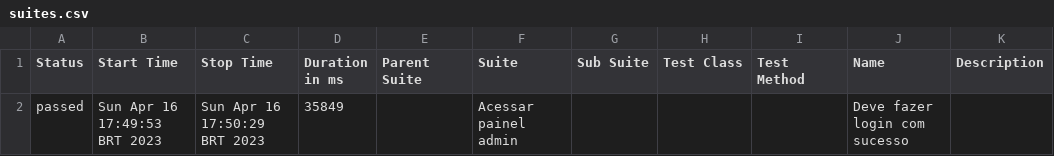
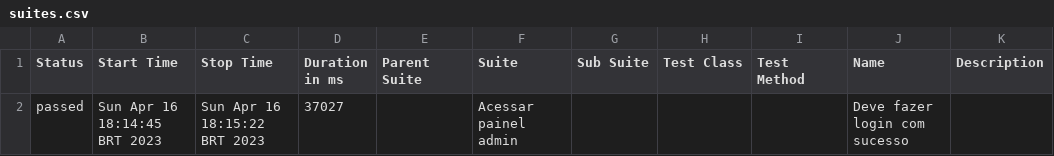
Before and after one commit to gabefranco/Modulo17-Mobile, a CSV file: allure-report/data/suites.csv, drawn as a sheet.

```diff
--- a/allure-report/data/suites.csv
+++ b/allure-report/data/suites.csv
@@ -1,2 +1,2 @@
 "Status","Start Time","Stop Time","Duration in ms","Parent Suite","Suite","Sub Suite","Test Class","Test Method","Name","Description"
-"passed","Sun Apr 16 17:49:53 BRT 2023","Sun Apr 16 17:50:29 BRT 2023","35849","","Acessar painel admin","","","","Deve fazer login com sucesso",""
+"passed","Sun Apr 16 18:14:45 BRT 2023","Sun Apr 16 18:15:22 BRT 2023","37027","","Acessar painel admin","","","","Deve fazer login com sucesso",""
```
Also changed, not shown: 37 other files.
